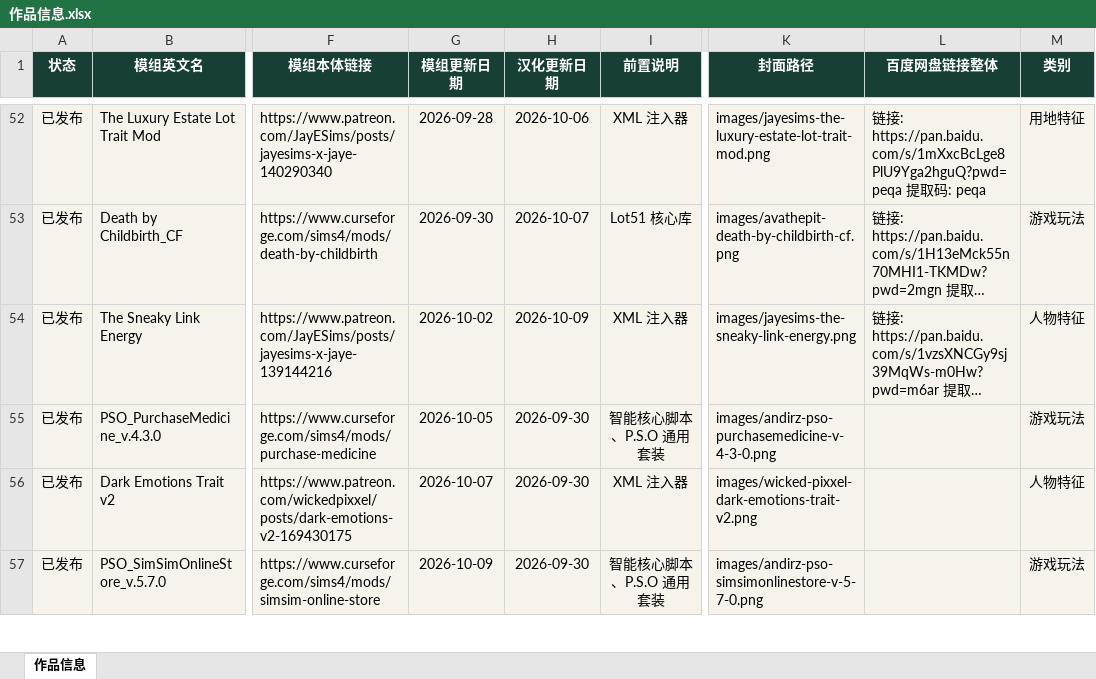
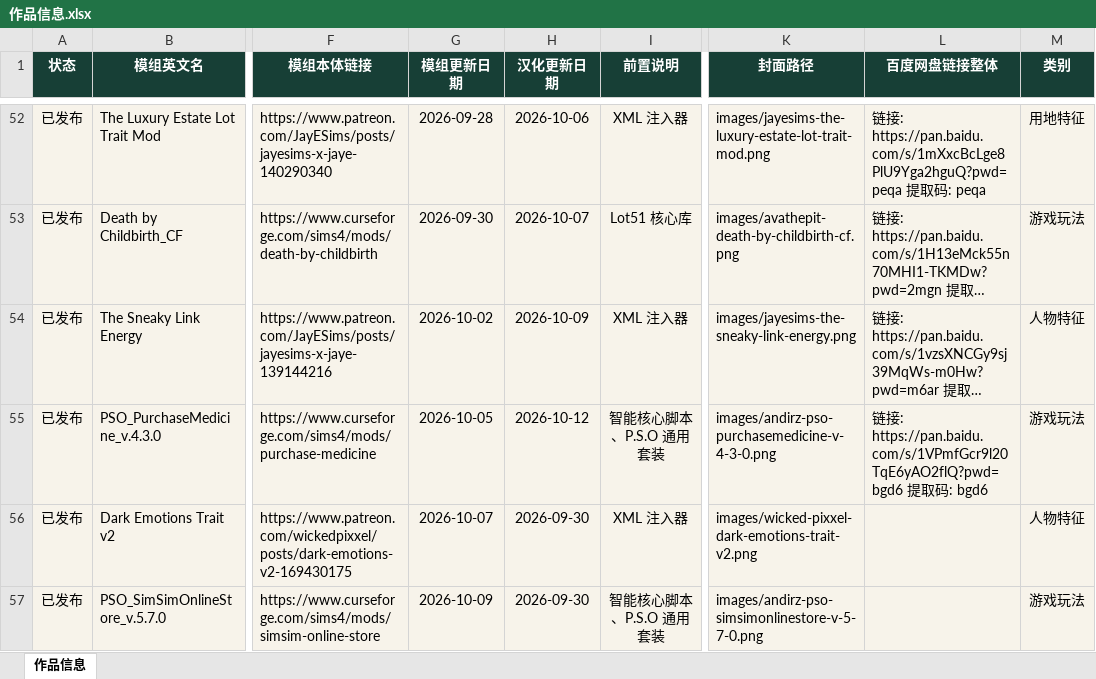
Before and after one commit to niuai-ui/qiuqiu-portfolio, an Excel workbook: 作品信息.xlsx, sheet 作品信息, drawn as a sheet; only a part is shown, gaps mark what is left out; long unchanged cells end in …; values as stored, in another font and other column widths than the file's, no borders; table styles not drawn; the diff names each change by its address in the sheet, - before the commit and + after, or states it on an @@ line.

Commit message:
购买药品: 补百度网盘链接，汉化更新日期改为 2026-10-12

```diff
--- a/作品信息.xlsx (sheet 作品信息)
+++ b/作品信息.xlsx (sheet 作品信息)
-H55 (汉化更新日期): 2026-09-30
+H55 (汉化更新日期): 2026-10-12
-L55 (百度网盘链接整体): (empty)
+L55 (百度网盘链接整体): 链接: https://pan.baidu.com/s/1VPmfGcr9l20TqE6yAO2flQ?pwd=bgd6 提取码: bgd6
```
